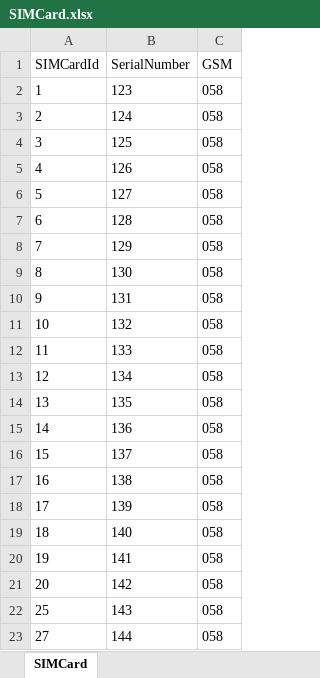
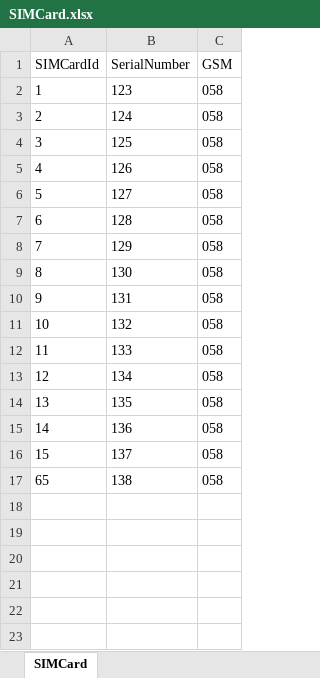
Before and after one commit to AhmedHamdyHosny/AfaqyERP, an Excel workbook: Afaqy_Store/App_Data/SIMCard.xlsx, sheet SIMCard, drawn as a sheet; values as stored, in another font and other column widths than the file's, no borders; the diff names each change by its address in the sheet, - before the commit and + after, or states it on an @@ line.

```diff
--- a/Afaqy_Store/App_Data/SIMCard.xlsx (sheet SIMCard)
+++ b/Afaqy_Store/App_Data/SIMCard.xlsx (sheet SIMCard)
-A17 (SIMCardId): 16
+A17 (SIMCardId): 65
-row 18: 17 | 139 | 058
-row 19: 18 | 140 | 058
-row 20: 19 | 141 | 058
-row 21: 20 | 142 | 058
-row 22: 25 | 143 | 058
-row 23: 27 | 144 | 058
```
Also changed, not shown: 36 other files.
